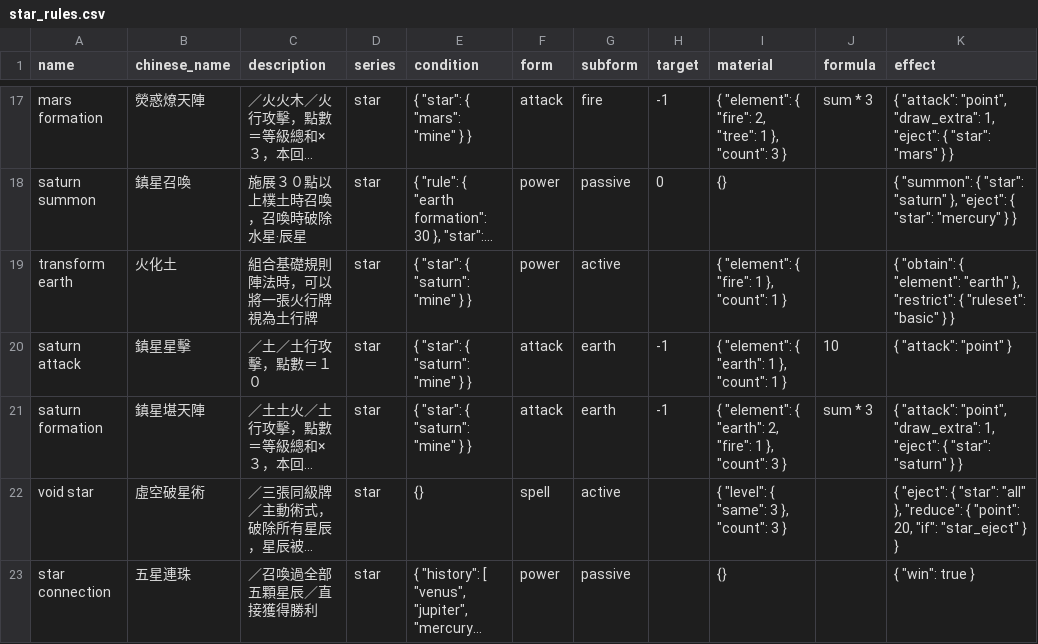
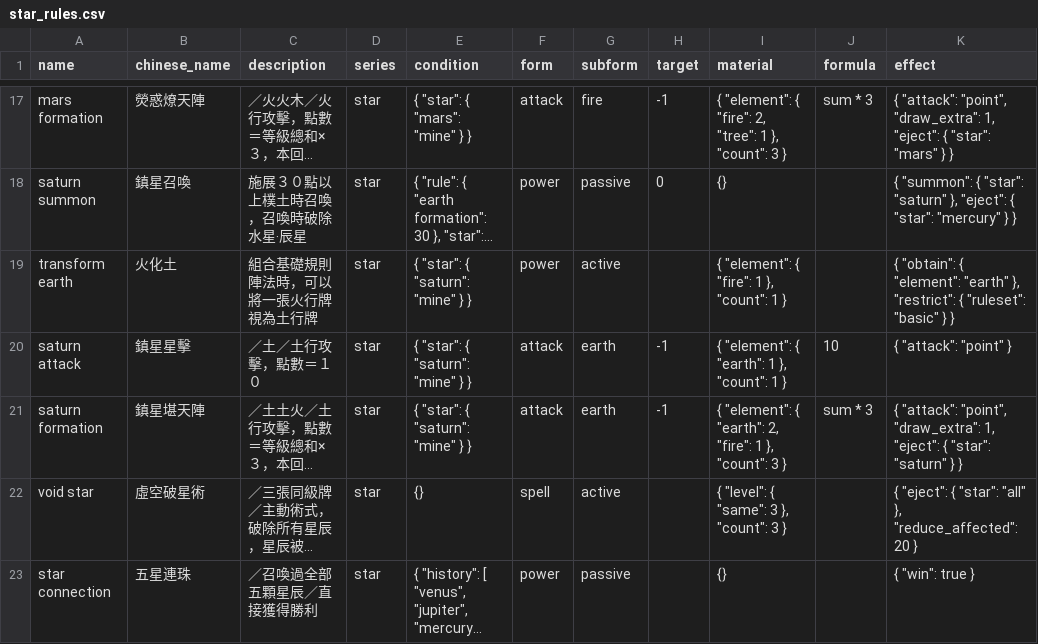
Before and after one commit to Unicellular/cfegame, a CSV file: db/star_rules.csv, drawn as a sheet; only a part is shown, gaps mark what is left out; long unchanged cells end in …; the diff names each change by its address in the sheet, - before the commit and + after, or states it on an @@ line.

Commit message:
implement void star effect

```diff
--- a/db/star_rules.csv
+++ b/db/star_rules.csv
-K22 (effect): …"all" }, "reduce": { "point": 20, "if": "star_eject" } }
+K22 (effect): …"all" }, "reduce_affected": 20 }
```
Also changed, not shown: 6 other files.
